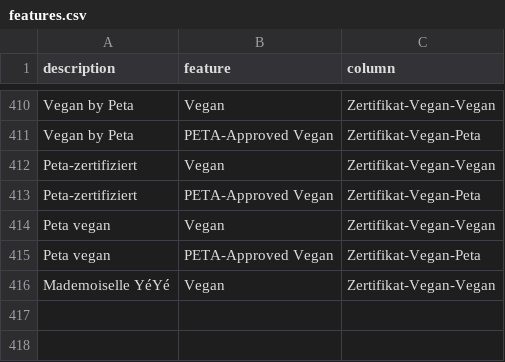
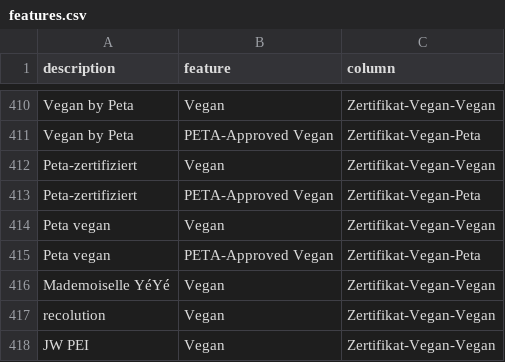
Before and after one commit to thegraphn/you_conscious, a CSV file: data_processing/utils/data_dependencies/features.csv, drawn as a sheet; only a part is shown, gaps mark what is left out; the diff names each change by its address in the sheet, - before the commit and + after, or states it on an @@ line.

```diff
--- a/data_processing/utils/data_dependencies/features.csv
+++ b/data_processing/utils/data_dependencies/features.csv
+row 417: recolution | Vegan | Zertifikat-Vegan-Vegan
+row 418: JW PEI | Vegan | Zertifikat-Vegan-Vegan
```
Also changed, not shown: data_processing/utils/data_dependencies/column_mapping_merging.csv.
